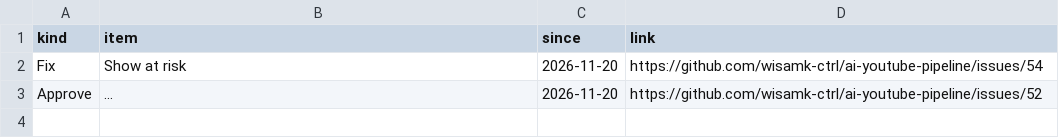
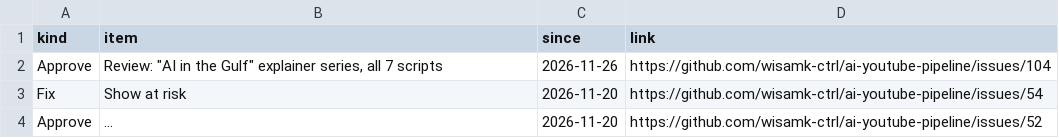
Before and after one commit to wisamk-ctrl/ai-youtube-pipeline, a CSV file: data/dashboard/needs_you.csv, drawn as a sheet; long unchanged cells end in …; the diff names each change by its address in the sheet, - before the commit and + after, or states it on an @@ line.

```diff
--- a/data/dashboard/needs_you.csv
+++ b/data/dashboard/needs_you.csv
+row 2: Approve | Review: "AI in the Gulf" explainer series, all 7 scripts | 2026-11-26 | https://github.com/wisamk-ctrl/ai-youtube-pipeline/issues/104
```
Also changed, not shown: data/dashboard/pipeline.csv, data/dashboard/posts.csv, 3 other files.
